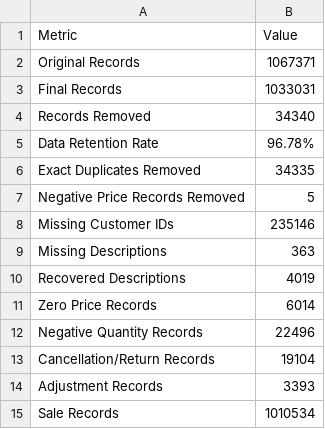
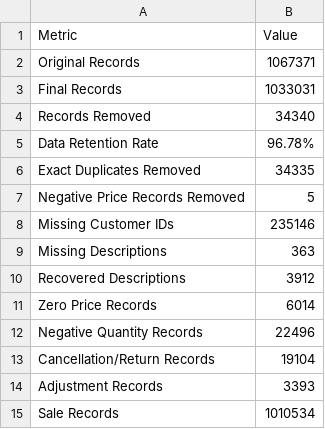
Before and after one commit to KushalShah2512/SWYNEX-Data-Cleaning-Preparation, a CSV file: output/cleaning_summary.csv, drawn as a sheet.

```diff
--- a/output/cleaning_summary.csv
+++ b/output/cleaning_summary.csv
@@ -9,3 +9,3 @@ Missing Customer IDs,235146
 Missing Descriptions,363
-Recovered Descriptions,4019
+Recovered Descriptions,3912
 Zero Price Records,6014
```
Also changed, not shown: 1 other file.
